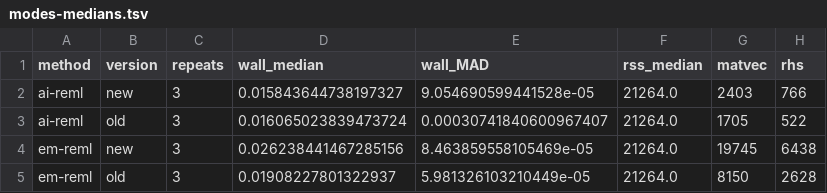
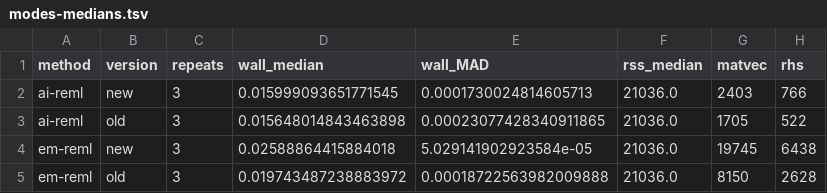
Before and after one commit to Xueyh1/FSBLUP, a TSV file: cpp/validation/v043/modes-medians.tsv, drawn as a sheet.

```diff
--- a/cpp/validation/v043/modes-medians.tsv
+++ b/cpp/validation/v043/modes-medians.tsv
@@ -1,5 +1,5 @@
 method	version	repeats	wall_median	wall_MAD	rss_median	matvec	rhs
-ai-reml	new	3	0.015843644738197327	9.054690599441528e-05	21264.0	2403	766
-ai-reml	old	3	0.016065023839473724	0.00030741840600967407	21264.0	1705	522
-em-reml	new	3	0.026238441467285156	8.463859558105469e-05	21264.0	19745	6438
-em-reml	old	3	0.01908227801322937	5.981326103210449e-05	21264.0	8150	2628
+ai-reml	new	3	0.015999093651771545	0.0001730024814605713	21036.0	2403	766
+ai-reml	old	3	0.015648014843463898	0.00023077428340911865	21036.0	1705	522
+em-reml	new	3	0.02588864415884018	5.029141902923584e-05	21036.0	19745	6438
+em-reml	old	3	0.019743487238883972	0.00018722563982009888	21036.0	8150	2628
```
Also changed, not shown: cpp/validation/v043/comparison-mode-cost.tsv, cpp/validation/v043/comparison-paired.tsv, 55 other files.
